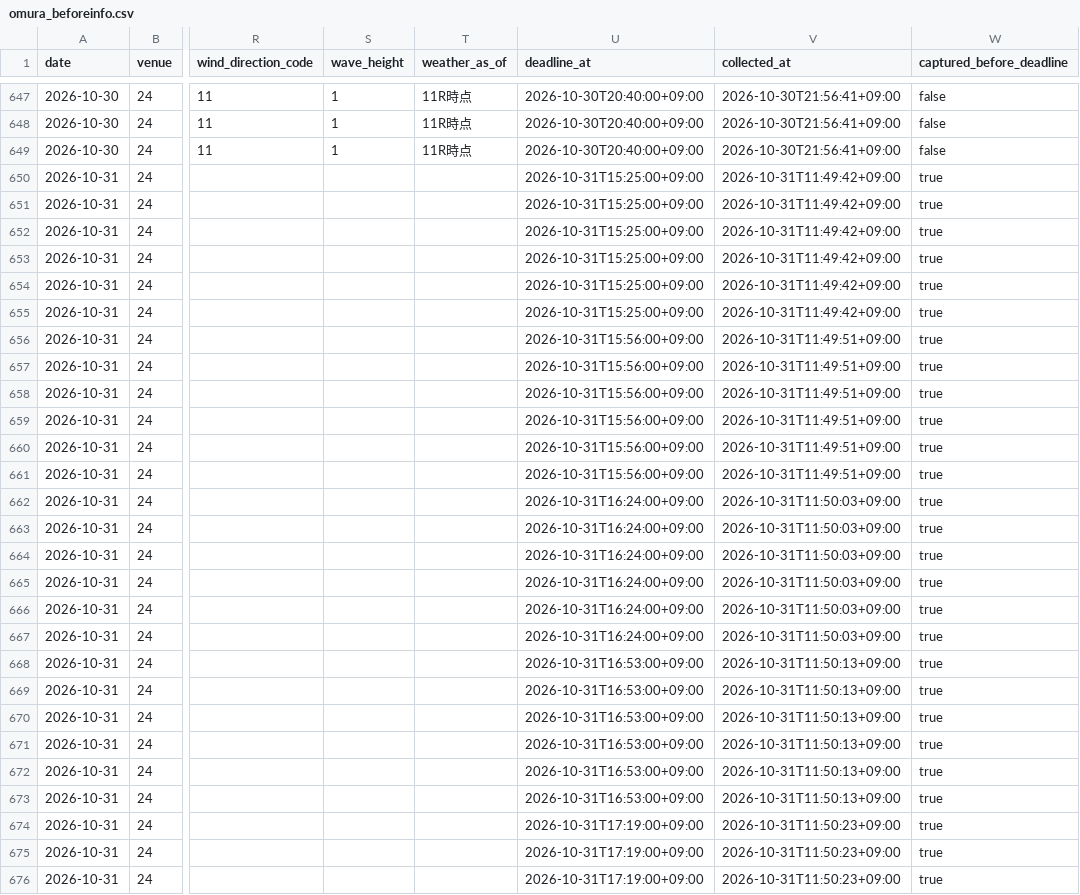
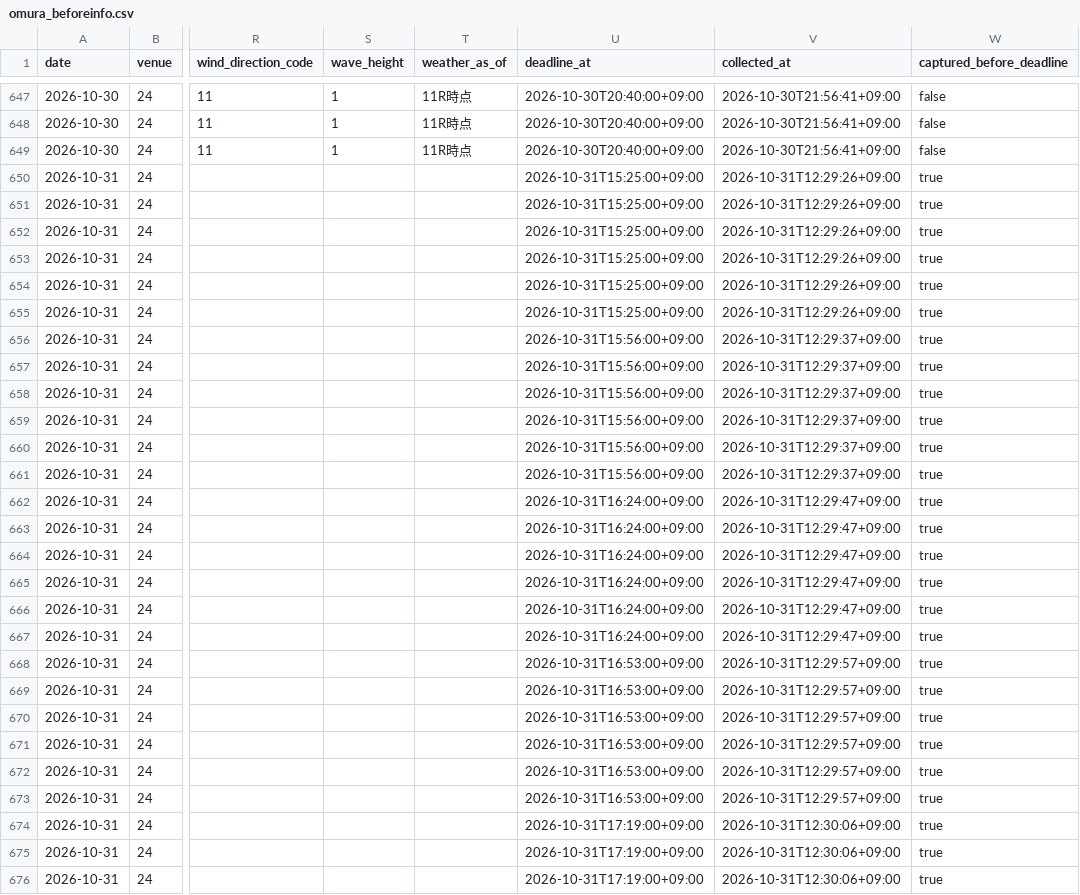
Before and after one commit to kasiwazakilove292-gif/boat-ai-app, a CSV file: data/omura_beforeinfo.csv, drawn as a sheet; only a part is shown, gaps mark what is left out; the diff covers the shown part only; the diff names each change by its address in the sheet, - before the commit and + after, or states it on an @@ line.

```diff
--- a/data/omura_beforeinfo.csv
+++ b/data/omura_beforeinfo.csv
-V650:V655 (collected_at): 2026-10-31T11:49:42+09:00
+V650:V655 (collected_at): 2026-10-31T12:29:26+09:00
-V656:V661 (collected_at): 2026-10-31T11:49:51+09:00
+V656:V661 (collected_at): 2026-10-31T12:29:37+09:00
-V662:V667 (collected_at): 2026-10-31T11:50:03+09:00
+V662:V667 (collected_at): 2026-10-31T12:29:47+09:00
-V668:V673 (collected_at): 2026-10-31T11:50:13+09:00
+V668:V673 (collected_at): 2026-10-31T12:29:57+09:00
-V674:V676 (collected_at): 2026-10-31T11:50:23+09:00
+V674:V676 (collected_at): 2026-10-31T12:30:06+09:00
```
Also changed, not shown: 45 edited cells elsewhere in this file, 2 other files.
